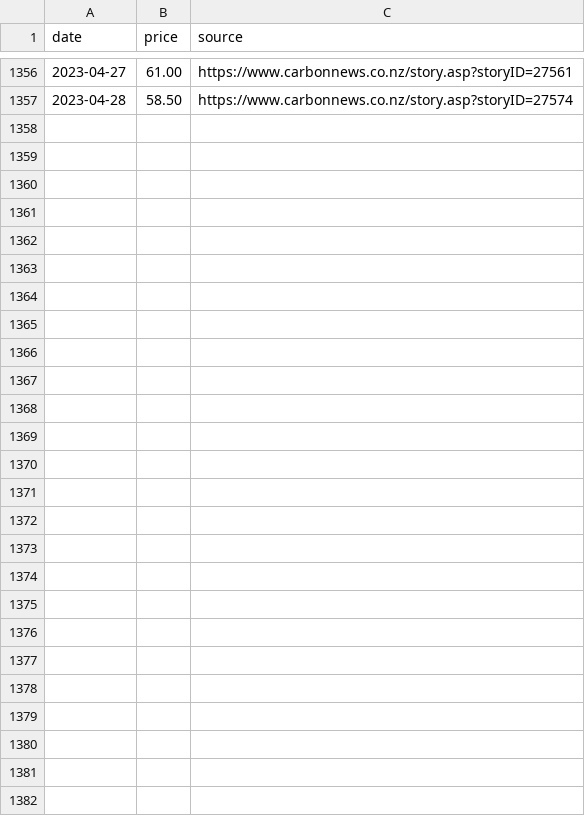
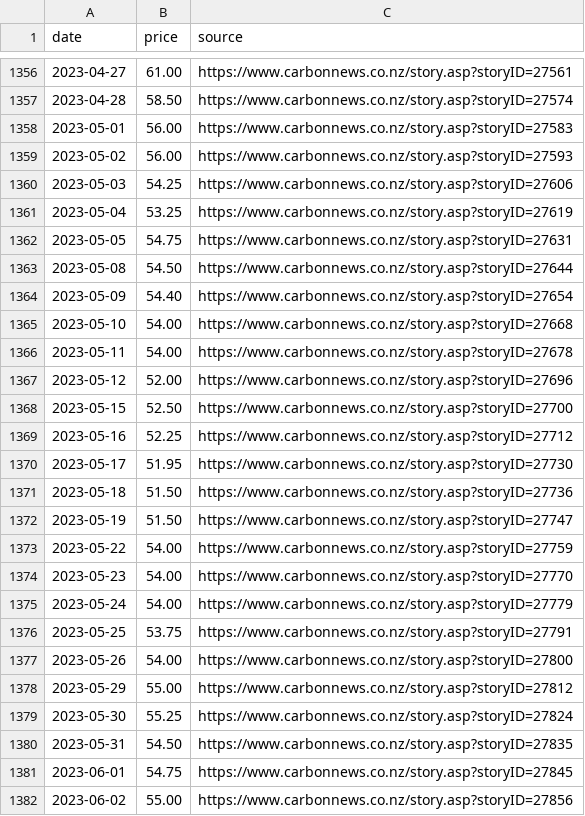
Before and after one commit to dmitrische/nzu-market, a CSV file: carbonnews-price.csv, drawn as a sheet; only a part is shown, gaps mark what is left out; the diff names each change by its address in the sheet, - before the commit and + after, or states it on an @@ line.

Commit message:
addes this weeks prices

```diff
--- a/carbonnews-price.csv
+++ b/carbonnews-price.csv
+row 1358: 2023-05-01 | 56.00 | https://www.carbonnews.co.nz/story.asp?storyID=27583
+row 1359: 2023-05-02 | 56.00 | https://www.carbonnews.co.nz/story.asp?storyID=27593
+row 1360: 2023-05-03 | 54.25 | https://www.carbonnews.co.nz/story.asp?storyID=27606
+row 1361: 2023-05-04 | 53.25 | https://www.carbonnews.co.nz/story.asp?storyID=27619
+row 1362: 2023-05-05 | 54.75 | https://www.carbonnews.co.nz/story.asp?storyID=27631
+row 1363: 2023-05-08 | 54.50 | https://www.carbonnews.co.nz/story.asp?storyID=27644
+row 1364: 2023-05-09 | 54.40 | https://www.carbonnews.co.nz/story.asp?storyID=27654
+row 1365: 2023-05-10 | 54.00 | https://www.carbonnews.co.nz/story.asp?storyID=27668
+row 1366: 2023-05-11 | 54.00 | https://www.carbonnews.co.nz/story.asp?storyID=27678
+row 1367: 2023-05-12 | 52.00 | https://www.carbonnews.co.nz/story.asp?storyID=27696
+row 1368: 2023-05-15 | 52.50 | https://www.carbonnews.co.nz/story.asp?storyID=27700
+row 1369: 2023-05-16 | 52.25 | https://www.carbonnews.co.nz/story.asp?storyID=27712
+row 1370: 2023-05-17 | 51.95 | https://www.carbonnews.co.nz/story.asp?storyID=27730
+row 1371: 2023-05-18 | 51.50 | https://www.carbonnews.co.nz/story.asp?storyID=27736
+row 1372: 2023-05-19 | 51.50 | https://www.carbonnews.co.nz/story.asp?storyID=27747
+row 1373: 2023-05-22 | 54.00 | https://www.carbonnews.co.nz/story.asp?storyID=27759
+row 1374: 2023-05-23 | 54.00 | https://www.carbonnews.co.nz/story.asp?storyID=27770
+row 1375: 2023-05-24 | 54.00 | https://www.carbonnews.co.nz/story.asp?storyID=27779
+row 1376: 2023-05-25 | 53.75 | https://www.carbonnews.co.nz/story.asp?storyID=27791
+row 1377: 2023-05-26 | 54.00 | https://www.carbonnews.co.nz/story.asp?storyID=27800
+row 1378: 2023-05-29 | 55.00 | https://www.carbonnews.co.nz/story.asp?storyID=27812
+row 1379: 2023-05-30 | 55.25 | https://www.carbonnews.co.nz/story.asp?storyID=27824
+row 1380: 2023-05-31 | 54.50 | https://www.carbonnews.co.nz/story.asp?storyID=27835
+row 1381: 2023-06-01 | 54.75 | https://www.carbonnews.co.nz/story.asp?storyID=27845
+row 1382: 2023-06-02 | 55.00 | https://www.carbonnews.co.nz/story.asp?storyID=27856
```
